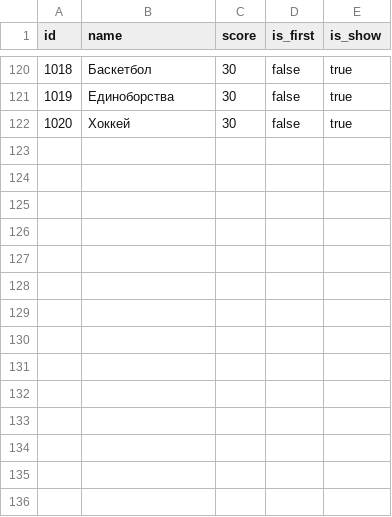
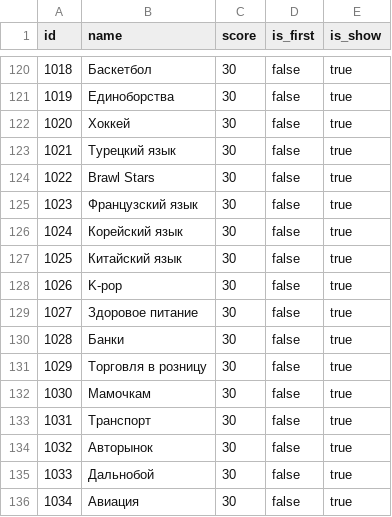
Before and after one commit to 23regionn/TG-bot, a CSV file: src/main/resources/config/liquibase/fake-data/category.csv, drawn as a sheet; only a part is shown, gaps mark what is left out; the diff names each change by its address in the sheet, - before the commit and + after, or states it on an @@ line.

```diff
--- a/src/main/resources/config/liquibase/fake-data/category.csv
+++ b/src/main/resources/config/liquibase/fake-data/category.csv
+row 123: 1021 | Турецкий язык | 30 | false | true
+row 124: 1022 | Brawl Stars | 30 | false | true
+row 125: 1023 | Французский язык | 30 | false | true
+row 126: 1024 | Корейский язык | 30 | false | true
+row 127: 1025 | Китайский язык | 30 | false | true
+row 128: 1026 | K-pop | 30 | false | true
+row 129: 1027 | Здоровое питание | 30 | false | true
+row 130: 1028 | Банки | 30 | false | true
+row 131: 1029 | Торговля в розницу | 30 | false | true
+row 132: 1030 | Мамочкам | 30 | false | true
+row 133: 1031 | Транспорт | 30 | false | true
+row 134: 1032 | Авторынок | 30 | false | true
+row 135: 1033 | Дальнобой | 30 | false | true
+row 136: 1034 | Авиация | 30 | false | true
```
Also changed, not shown: 3 other files.
